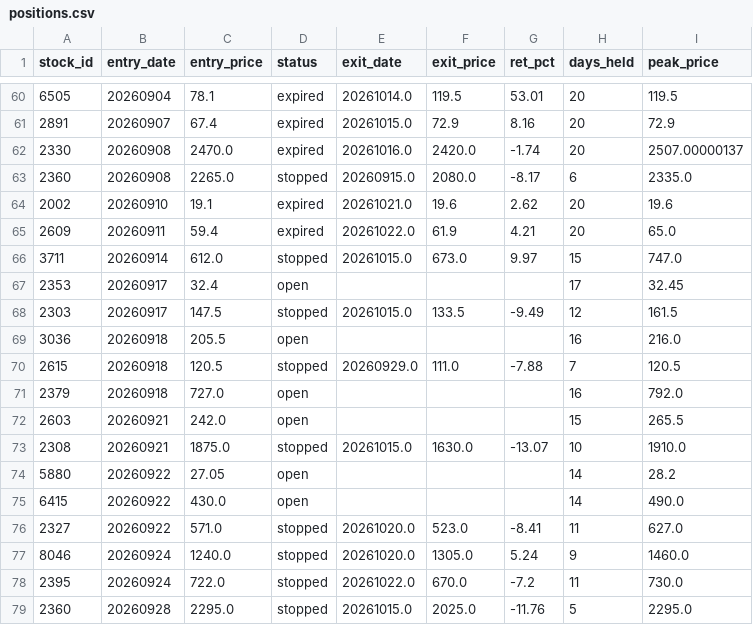
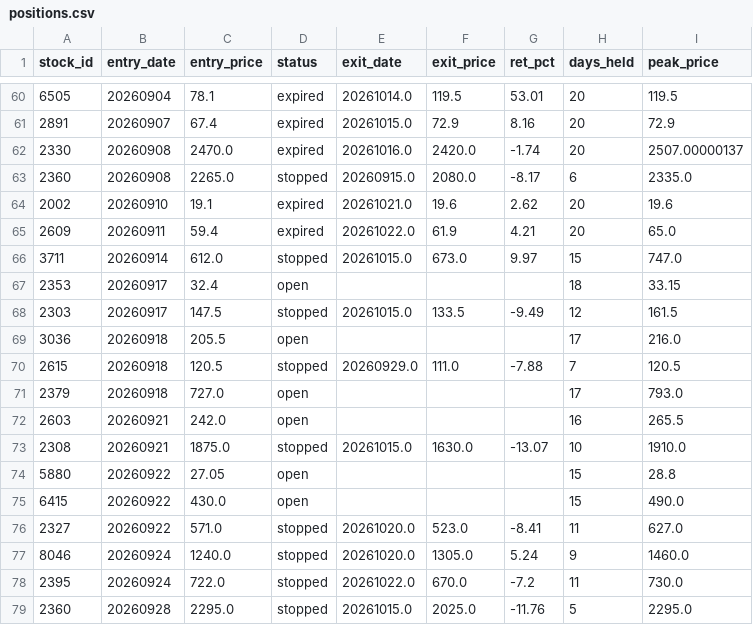
Before and after one commit to smile2201/quant_tw, a CSV file: results/positions.csv, drawn as a sheet; only a part is shown, gaps mark what is left out; the diff covers the shown part only.

```diff
--- a/results/positions.csv
+++ b/results/positions.csv
@@ -66,11 +66,11 @@
 3711,20260914,612.0,stopped,20261015.0,673.0,9.97,15,747.0
-2353,20260917,32.4,open,,,,17,32.45
+2353,20260917,32.4,open,,,,18,33.15
 2303,20260917,147.5,stopped,20261015.0,133.5,-9.49,12,161.5
-3036,20260918,205.5,open,,,,16,216.0
+3036,20260918,205.5,open,,,,17,216.0
 2615,20260918,120.5,stopped,20260929.0,111.0,-7.88,7,120.5
-2379,20260918,727.0,open,,,,16,792.0
-2603,20260921,242.0,open,,,,15,265.5
+2379,20260918,727.0,open,,,,17,793.0
+2603,20260921,242.0,open,,,,16,265.5
 2308,20260921,1875.0,stopped,20261015.0,1630.0,-13.07,10,1910.0
-5880,20260922,27.05,open,,,,14,28.2
-6415,20260922,430.0,open,,,,14,490.0
+5880,20260922,27.05,open,,,,15,28.8
+6415,20260922,430.0,open,,,,15,490.0
 2327,20260922,571.0,stopped,20261020.0,523.0,-8.41,11,627.0
```
Also changed, not shown: 19 edited cells elsewhere in this file, 2 other files.
